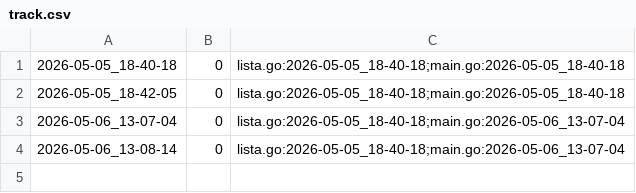
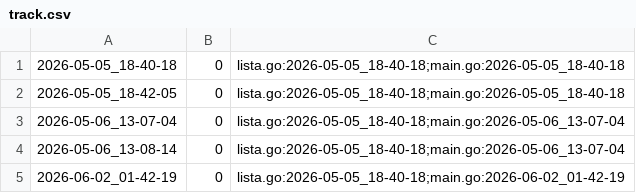
Before and after one commit to qxcode-course/ed-ter-bloco-a-wton123, a CSV file: .tko/track/ed@editorint/track.csv, drawn as a sheet.

```diff
--- a/.tko/track/ed@editorint/track.csv
+++ b/.tko/track/ed@editorint/track.csv
@@ -4 +4,2 @@
 2026-05-06_13-08-14,0,lista.go:2026-05-05_18-40-18;main.go:2026-05-06_13-07-04
+2026-06-02_01-42-19,0,lista.go:2026-05-05_18-40-18;main.go:2026-06-02_01-42-19
```
Also changed, not shown: .tko/track/ed@chaves/track.csv, 9 other files.
